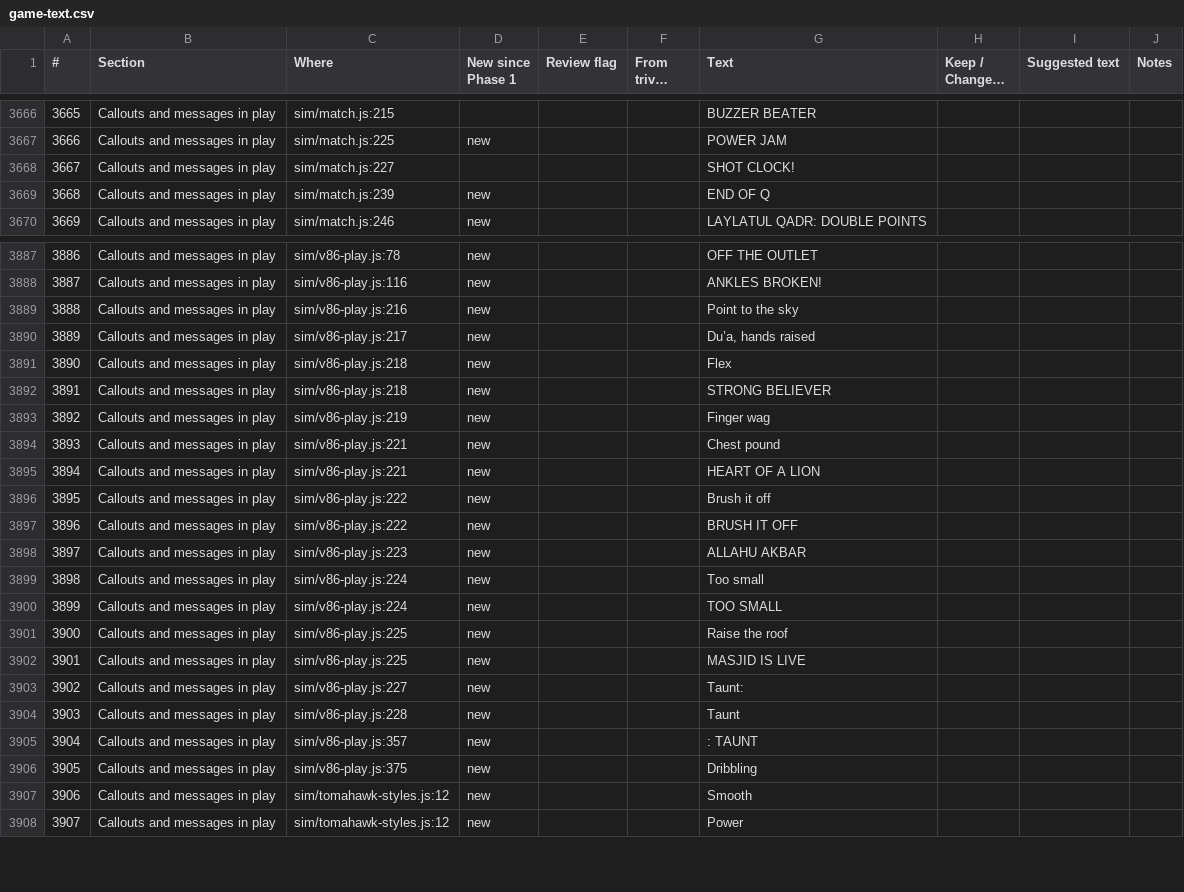
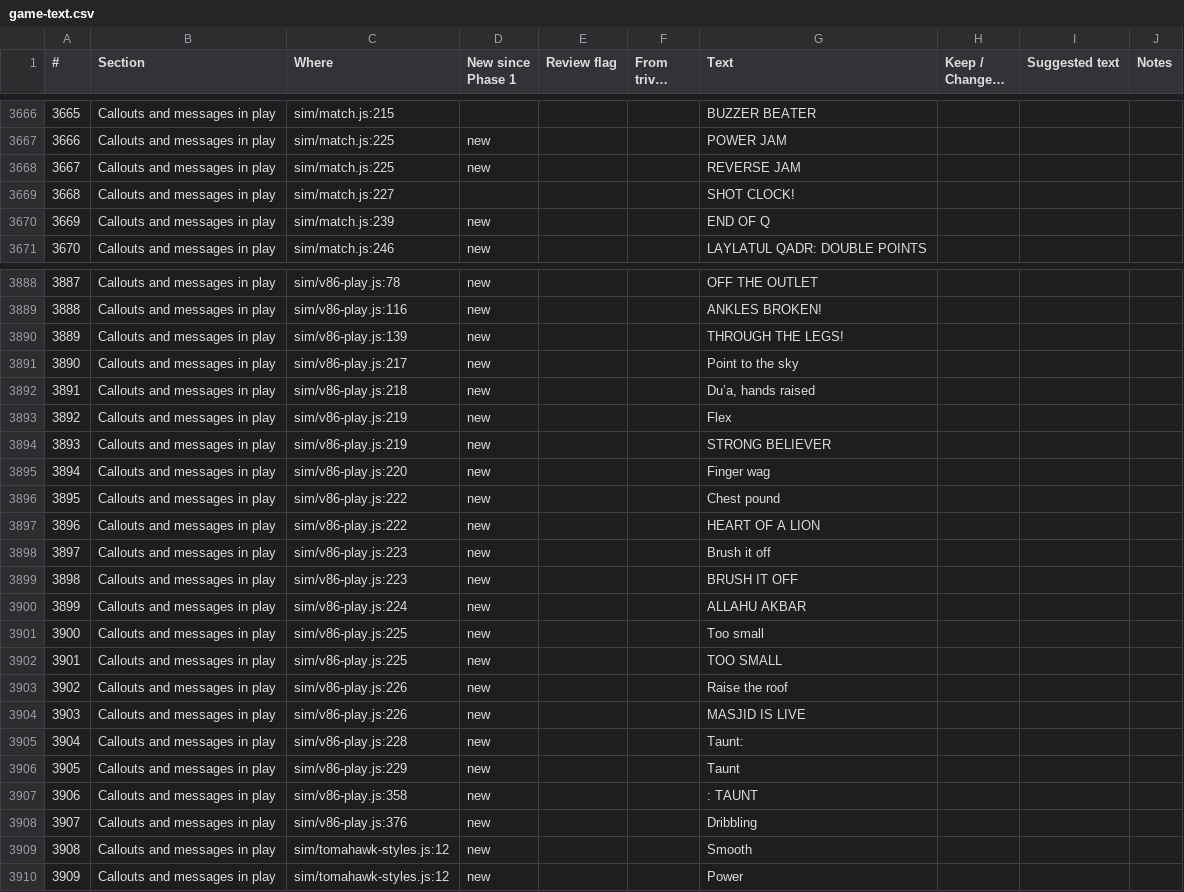
Before and after one commit to halkotob/IslamDunk, a CSV file: docs/review/game-text.csv, drawn as a sheet; only a part is shown, gaps mark what is left out; long unchanged cells end in …; addresses are those after the commit; the diff names each change by its address in the sheet, - before the commit and + after, or states it on an @@ line.

```diff
--- a/docs/review/game-text.csv
+++ b/docs/review/game-text.csv
+row 3668: 3667 | Callouts and messages in play | sim/match.js:225 | new |  |  | REVERSE JAM
@@ column A (#) renumbered from row 3669 down @@
+row 3890: 3889 | Callouts and messages in play | sim/v86-play.js:139 | new |  |  | THROUGH THE LEGS!
-C3891 (Where): sim/v86-play.js:216
+C3891 (Where): sim/v86-play.js:217
-C3892 (Where): sim/v86-play.js:217
+C3892 (Where): sim/v86-play.js:218
-C3893:C3894 (Where): sim/v86-play.js:218
+C3893:C3894 (Where): sim/v86-play.js:219
-C3895 (Where): sim/v86-play.js:219
+C3895 (Where): sim/v86-play.js:220
-C3896:C3897 (Where): sim/v86-play.js:221
+C3896:C3897 (Where): sim/v86-play.js:222
-C3898:C3899 (Where): sim/v86-play.js:222
+C3898:C3899 (Where): sim/v86-play.js:223
-C3900 (Where): sim/v86-play.js:223
+C3900 (Where): sim/v86-play.js:224
-C3901:C3902 (Where): sim/v86-play.js:224
+C3901:C3902 (Where): sim/v86-play.js:225
-C3903:C3904 (Where): sim/v86-play.js:225
+C3903:C3904 (Where): sim/v86-play.js:226
-C3905 (Where): sim/v86-play.js:227
+C3905 (Where): sim/v86-play.js:228
-C3906 (Where): sim/v86-play.js:228
+C3906 (Where): sim/v86-play.js:229
-C3907 (Where): sim/v86-play.js:357
+C3907 (Where): sim/v86-play.js:358
-C3908 (Where): sim/v86-play.js:375
+C3908 (Where): sim/v86-play.js:376
```
Also changed, not shown: docs/audio/sound-list.csv, 27 other files.
